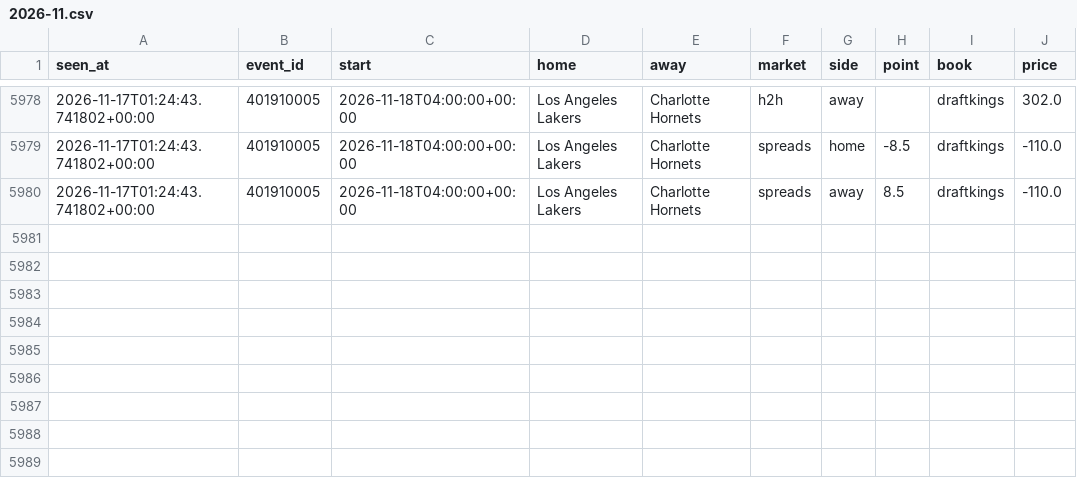
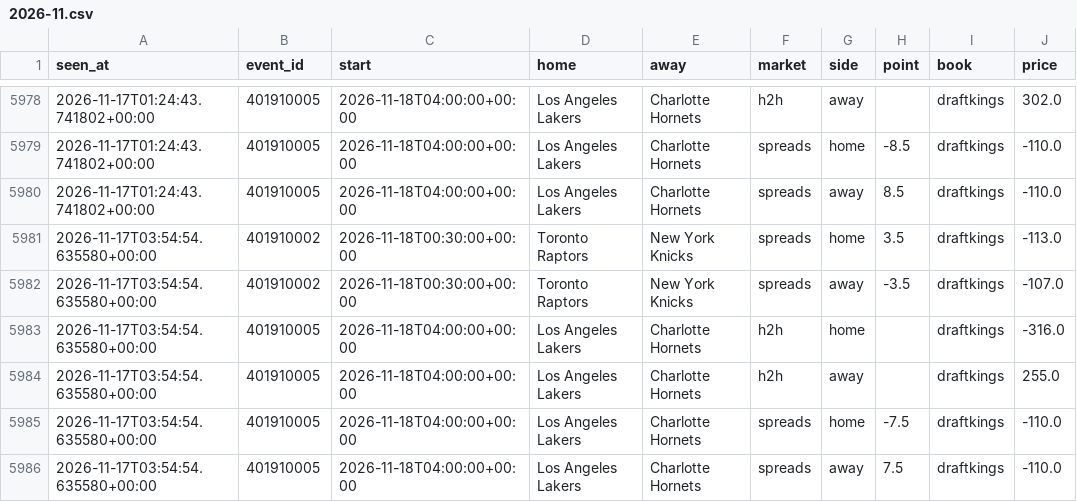
Before and after one commit to tdrey10/sports, a CSV file: data/odds/nba/2026-11.csv, drawn as a sheet; only a part is shown, gaps mark what is left out; the diff names each change by its address in the sheet, - before the commit and + after, or states it on an @@ line.

```diff
--- a/data/odds/nba/2026-11.csv
+++ b/data/odds/nba/2026-11.csv
+row 5981: 2026-11-17T03:54:54.635580+00:00 | 401910002 | 2026-11-18T00:30:00+00:00 | Toronto Raptors | New York Knicks | spreads | home | 3.5 | draftkings | -113.0
+row 5982: 2026-11-17T03:54:54.635580+00:00 | 401910002 | 2026-11-18T00:30:00+00:00 | Toronto Raptors | New York Knicks | spreads | away | -3.5 | draftkings | -107.0
+row 5983: 2026-11-17T03:54:54.635580+00:00 | 401910005 | 2026-11-18T04:00:00+00:00 | Los Angeles Lakers | Charlotte Hornets | h2h | home |  | draftkings | -316.0
+row 5984: 2026-11-17T03:54:54.635580+00:00 | 401910005 | 2026-11-18T04:00:00+00:00 | Los Angeles Lakers | Charlotte Hornets | h2h | away |  | draftkings | 255.0
+row 5985: 2026-11-17T03:54:54.635580+00:00 | 401910005 | 2026-11-18T04:00:00+00:00 | Los Angeles Lakers | Charlotte Hornets | spreads | home | -7.5 | draftkings | -110.0
+row 5986: 2026-11-17T03:54:54.635580+00:00 | 401910005 | 2026-11-18T04:00:00+00:00 | Los Angeles Lakers | Charlotte Hornets | spreads | away | 7.5 | draftkings | -110.0
```
Also changed, not shown: data/injuries/nhl/2026-11.csv, 13 other files.
